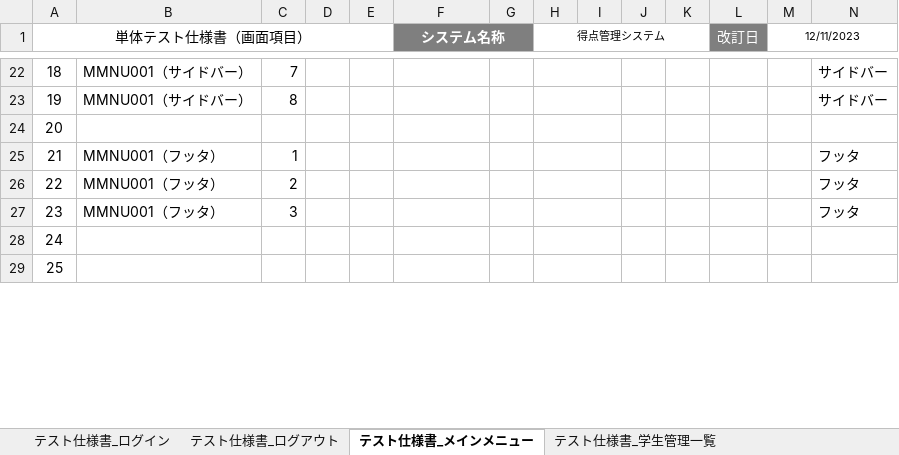
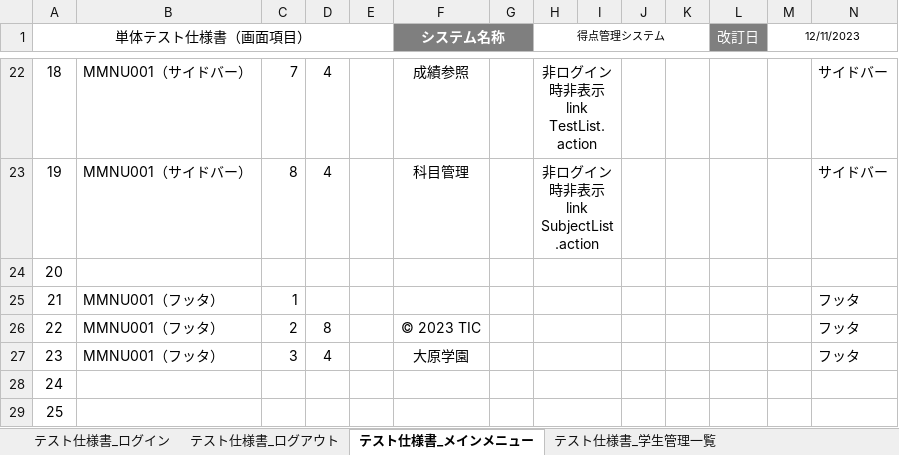
Before and after one commit to shoma0524/gamityansoftware, an Excel workbook: 単体テスト仕様書(画面項目).xlsx, sheet テスト仕様書_メインメニュー, drawn as a sheet; only a part is shown, gaps mark what is left out; values as stored, in another font and other column widths than the file's, no borders; the diff covers the shown part only; the diff names each change by its address in the sheet, - before the commit and + after, or states it on an @@ line.

```diff
--- a/単体テスト仕様書(画面項目).xlsx (sheet テスト仕様書_メインメニュー)
+++ b/単体テスト仕様書(画面項目).xlsx (sheet テスト仕様書_メインメニュー)
-D22:D23: (empty)
+D22:D23: 4
-F22 (システム名称): (empty)
+F22 (システム名称): 成績参照
-H22 (得点管理システム): (empty)
+H22 (得点管理システム): 非ログイン時非表示 link TestList.action
-F23 (システム名称): (empty)
+F23 (システム名称): 科目管理
-H23 (得点管理システム): (empty)
+H23 (得点管理システム): 非ログイン時非表示 link SubjectList.action
-D26: (empty)
+D26: 8
-F26 (システム名称): (empty)
+F26 (システム名称): © 2023 TIC
-D27: (empty)
+D27: 4
-F27 (システム名称): (empty)
+F27 (システム名称): 大原学園
```
Also changed, not shown: 39 edited cells elsewhere in this sheet, sheet テスト仕様書_ログイン, sheet テスト仕様書_ログアウト, ユースケース記述テスト仕様書.xlsx.
